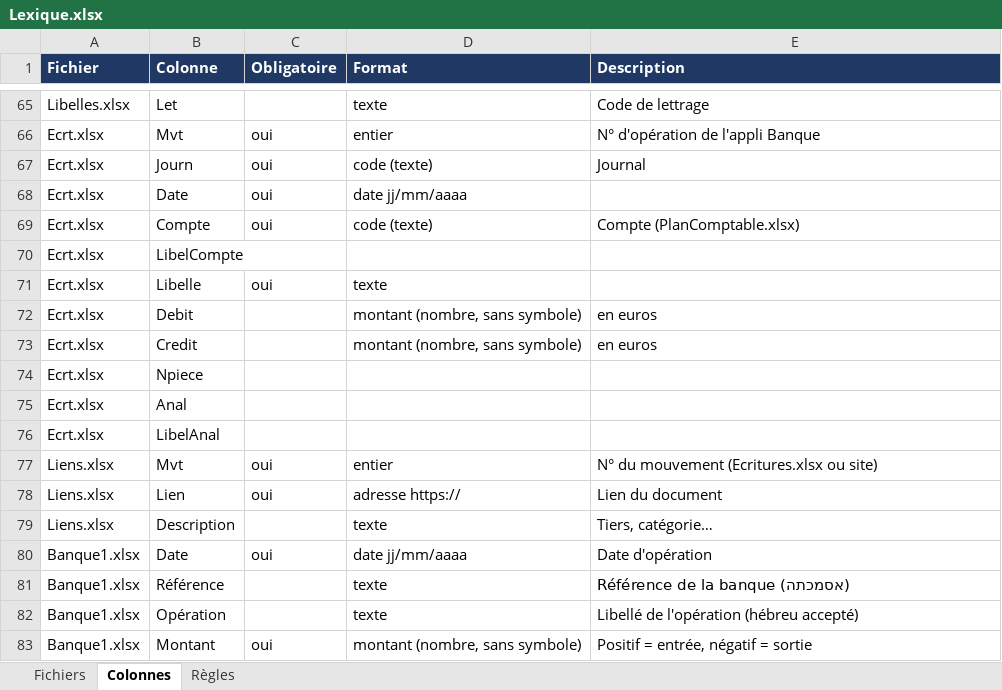
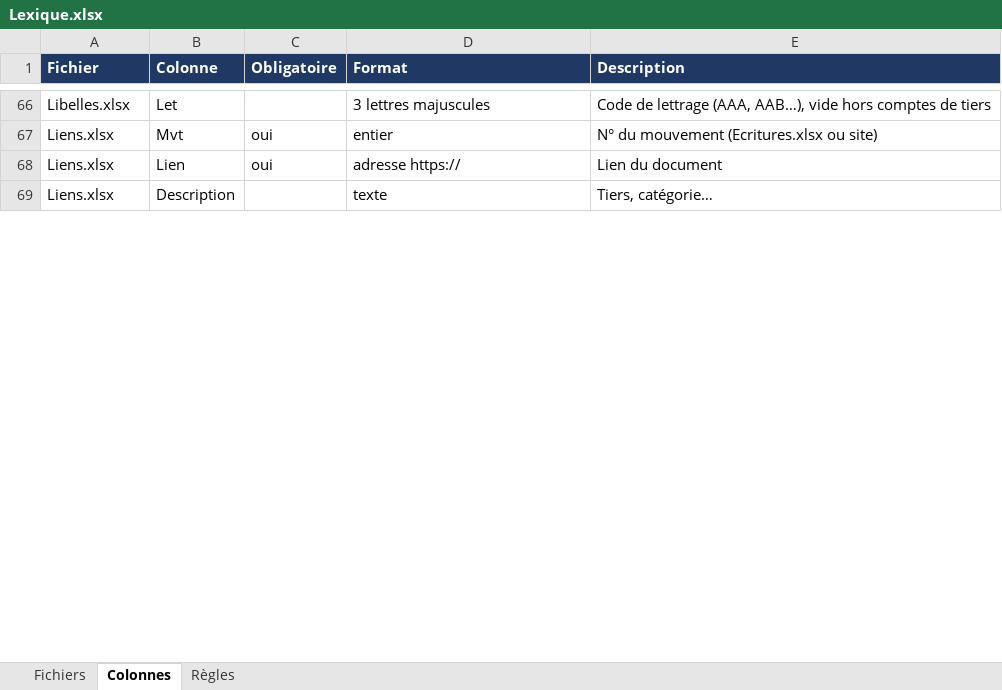
Before and after one commit to jlchabbat/ComptaJLC, an Excel workbook: Imports/modeles/Lexique.xlsx, sheet Colonnes, drawn as a sheet; only a part is shown, gaps mark what is left out; values as stored, in another font and other column widths than the file's, no borders; removed rows and columns are numbered as before the commit, all else as after; the diff covers the shown part only; the diff names each change by its address in the sheet, - before the commit and + after, or states it on an @@ line.

```diff
--- a/Imports/modeles/Lexique.xlsx (sheet Colonnes)
+++ b/Imports/modeles/Lexique.xlsx (sheet Colonnes)
-D66 (Format): texte
+D66 (Format): 3 lettres majuscules
-E66 (Description): Code de lettrage
+E66 (Description): Code de lettrage (AAA, AAB…), vide hors comptes de tiers
-row 66: Ecrt.xlsx | Mvt | oui | entier | N° d'opération de l'appli Banque
-row 67: Ecrt.xlsx | Journ | oui | code (texte) | Journal
-row 68: Ecrt.xlsx | Date | oui | date jj/mm/aaaa
-row 69: Ecrt.xlsx | Compte | oui | code (texte) | Compte (PlanComptable.xlsx)
-row 70: Ecrt.xlsx | LibelCompte
-row 71: Ecrt.xlsx | Libelle | oui | texte
-row 72: Ecrt.xlsx | Debit |  | montant (nombre, sans symbole) | en euros
-row 73: Ecrt.xlsx | Credit |  | montant (nombre, sans symbole) | en euros
-row 74: Ecrt.xlsx | Npiece
-row 75: Ecrt.xlsx | Anal
-row 76: Ecrt.xlsx | LibelAnal
-row 80: Banque1.xlsx | Date | oui | date jj/mm/aaaa | Date d'opération
-row 81: Banque1.xlsx | Référence |  | texte | Référence de la banque (אסמכתה)
-row 82: Banque1.xlsx | Opération |  | texte | Libellé de l'opération (hébreu accepté)
-row 83: Banque1.xlsx | Montant | oui | montant (nombre, sans symbole) | Positif = entrée, négatif = sortie
```
Also changed, not shown: 8 added rows, 17 removed rows, 4 moved rows and 30 edited cells elsewhere in this sheet, sheet Fichiers, sheet Règles, Imports/modeles/Budget.xlsx, Imports/modeles/Ecritures.xlsx, 19 other files.
